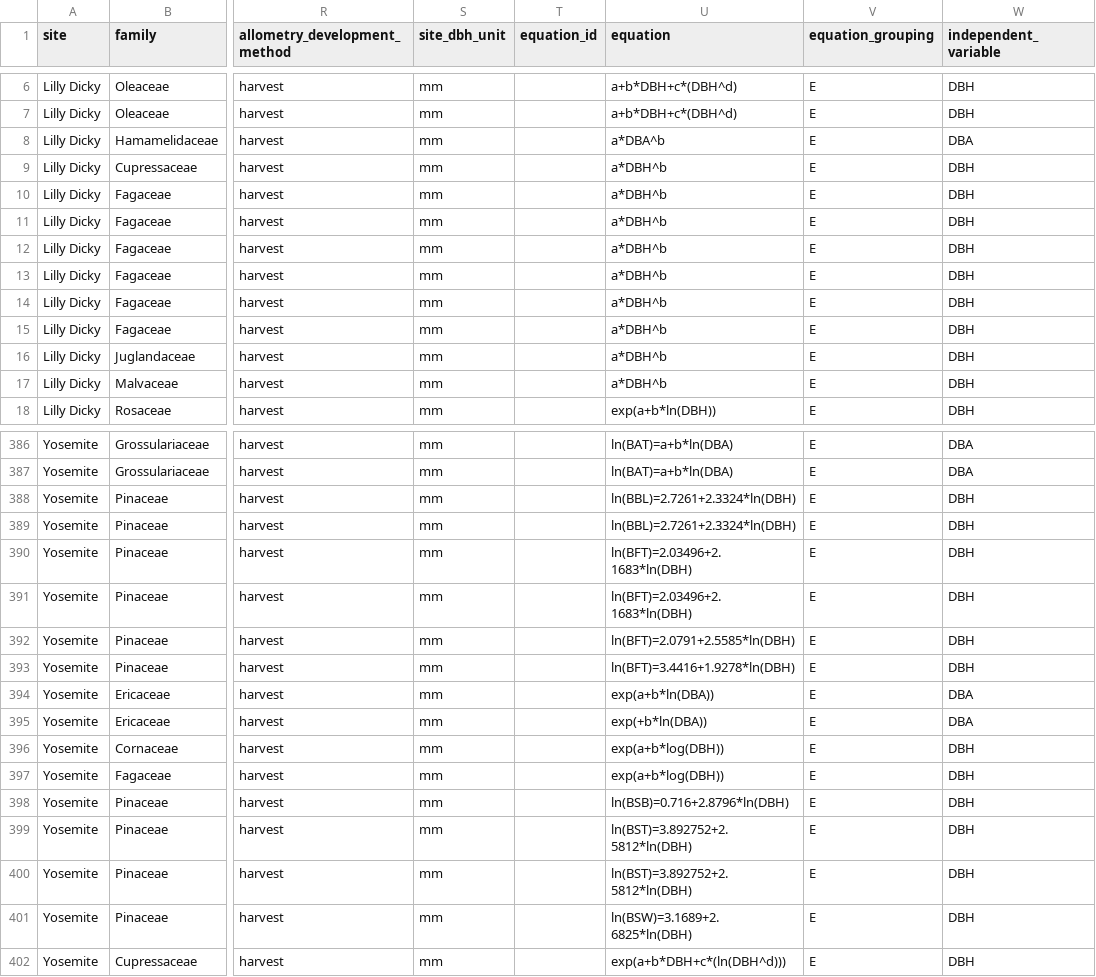
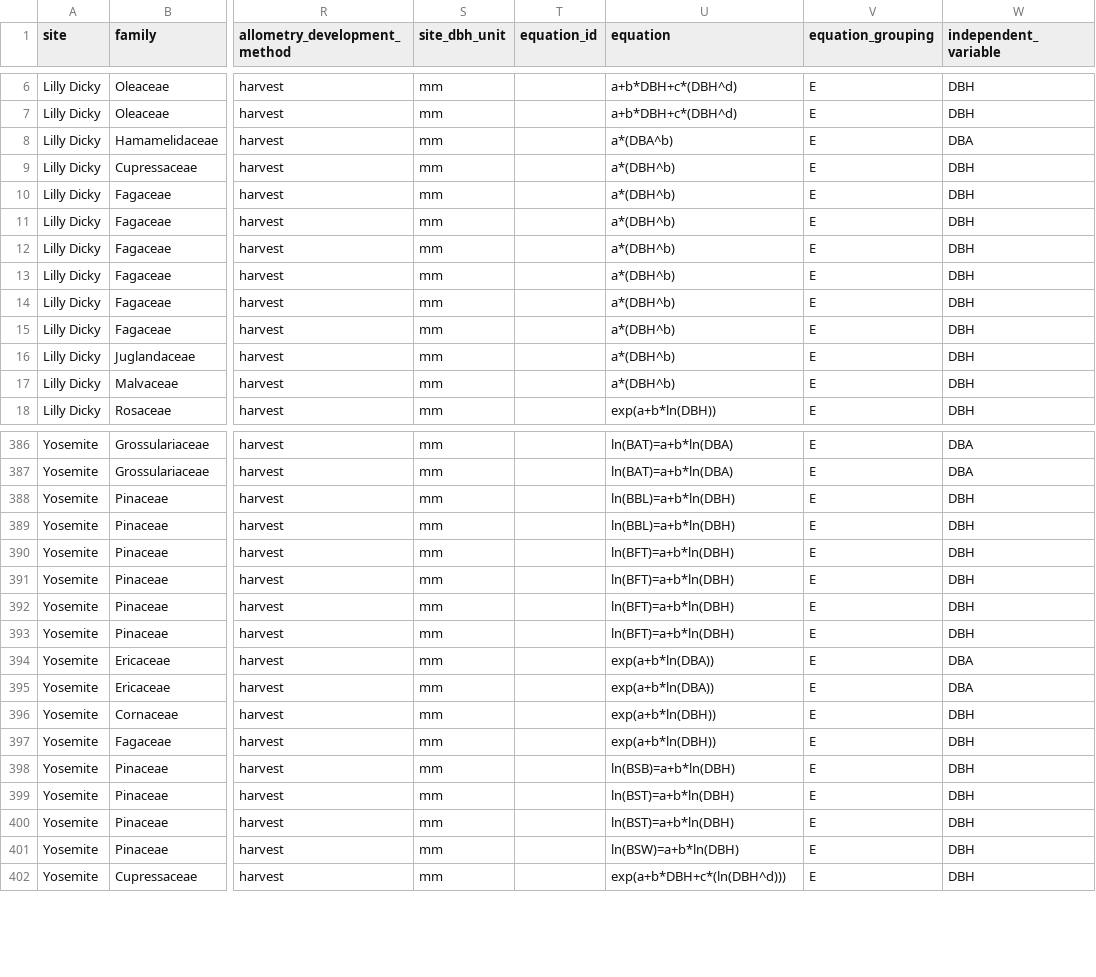
Before and after one commit to ropensci/allodb, a CSV file: data-raw/allodb_master.csv, drawn as a sheet; only a part is shown, gaps mark what is left out; the diff covers the shown part only; the diff names each change by its address in the sheet, - before the commit and + after, or states it on an @@ line.

Commit message:
Standardized equations

```diff
--- a/data-raw/allodb_master.csv
+++ b/data-raw/allodb_master.csv
-U8 (equation): a*DBA^b
+U8 (equation): a*(DBA^b)
-U9:U17 (equation): a*DBH^b
+U9:U17 (equation): a*(DBH^b)
-U388:U389 (equation): ln(BBL)=2.7261+2.3324*ln(DBH)
+U388:U389 (equation): ln(BBL)=a+b*ln(DBH)
-U390:U391 (equation): ln(BFT)=2.03496+2.1683*ln(DBH)
+U390:U391 (equation): ln(BFT)=a+b*ln(DBH)
-U392 (equation): ln(BFT)=2.0791+2.5585*ln(DBH)
+U392 (equation): ln(BFT)=a+b*ln(DBH)
-U393 (equation): ln(BFT)=3.4416+1.9278*ln(DBH)
+U393 (equation): ln(BFT)=a+b*ln(DBH)
-U395 (equation): exp(+b*ln(DBA))
+U395 (equation): exp(a+b*ln(DBA))
-U396:U397 (equation): exp(a+b*log(DBH))
+U396:U397 (equation): exp(a+b*ln(DBH))
-U398 (equation): ln(BSB)=0.716+2.8796*ln(DBH)
+U398 (equation): ln(BSB)=a+b*ln(DBH)
-U399:U400 (equation): ln(BST)=3.892752+2.5812*ln(DBH)
+U399:U400 (equation): ln(BST)=a+b*ln(DBH)
-U401 (equation): ln(BSW)=3.1689+2.6825*ln(DBH)
+U401 (equation): ln(BSW)=a+b*ln(DBH)
```
Also changed, not shown: 60 edited cells elsewhere in this file.
